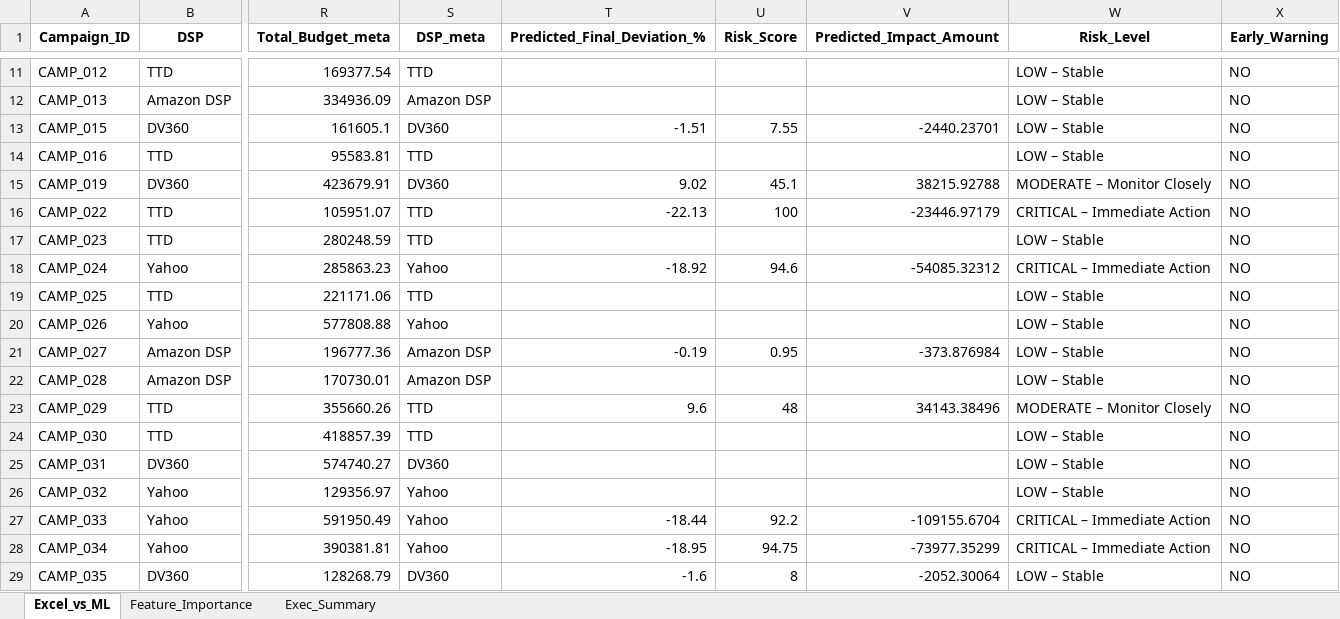
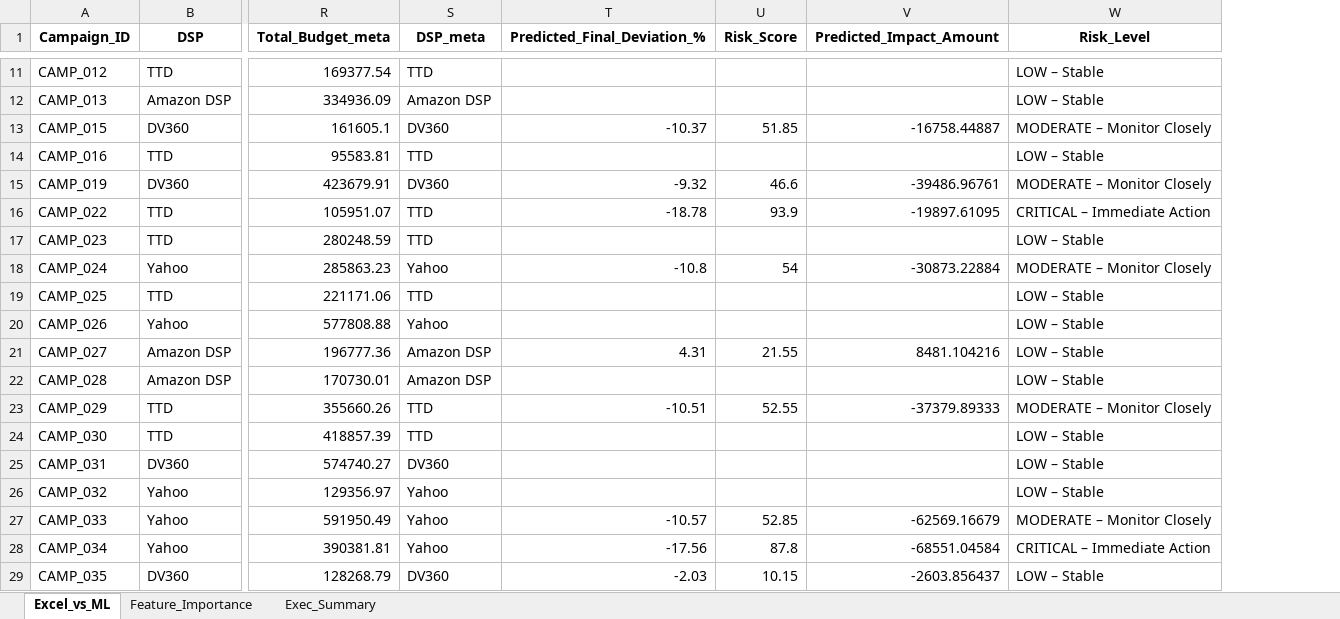
Before and after one commit to nikkumar12/pacing-dashboard, an Excel workbook: PaceSmart_ML_vs_Excel_Output.xlsx, sheet Excel_vs_ML, drawn as a sheet; only a part is shown, gaps mark what is left out; values as stored, in another font and other column widths than the file's, no borders; the diff covers the shown part only; the diff names each change by its address in the sheet, - before the commit and + after, or states it on an @@ line.

```diff
--- a/PaceSmart_ML_vs_Excel_Output.xlsx (sheet Excel_vs_ML)
+++ b/PaceSmart_ML_vs_Excel_Output.xlsx (sheet Excel_vs_ML)
-column X (Early_Warning), rows 11-29: all NO
-T13 (Predicted_Final_Deviation_%): -1.51
+T13 (Predicted_Final_Deviation_%): -10.37
-U13 (Risk_Score): 7.55
+U13 (Risk_Score): 51.85
-V13 (Predicted_Impact_Amount): -2440.23701
+V13 (Predicted_Impact_Amount): -16758.44887
-W13 (Risk_Level): LOW – Stable
+W13 (Risk_Level): MODERATE – Monitor Closely
-T15 (Predicted_Final_Deviation_%): 9.02
+T15 (Predicted_Final_Deviation_%): -9.32
-U15 (Risk_Score): 45.1
+U15 (Risk_Score): 46.6
-V15 (Predicted_Impact_Amount): 38215.92788
+V15 (Predicted_Impact_Amount): -39486.96761
-T16 (Predicted_Final_Deviation_%): -22.13
+T16 (Predicted_Final_Deviation_%): -18.78
-U16 (Risk_Score): 100
+U16 (Risk_Score): 93.9
-V16 (Predicted_Impact_Amount): -23446.97179
+V16 (Predicted_Impact_Amount): -19897.61095
-T18 (Predicted_Final_Deviation_%): -18.92
+T18 (Predicted_Final_Deviation_%): -10.8
-U18 (Risk_Score): 94.6
+U18 (Risk_Score): 54
-V18 (Predicted_Impact_Amount): -54085.32312
+V18 (Predicted_Impact_Amount): -30873.22884
-W18 (Risk_Level): CRITICAL – Immediate Action
+W18 (Risk_Level): MODERATE – Monitor Closely
-T21 (Predicted_Final_Deviation_%): -0.19
+T21 (Predicted_Final_Deviation_%): 4.31
-U21 (Risk_Score): 0.95
+U21 (Risk_Score): 21.55
-V21 (Predicted_Impact_Amount): -373.876984
+V21 (Predicted_Impact_Amount): 8481.104216
-T23 (Predicted_Final_Deviation_%): 9.6
+T23 (Predicted_Final_Deviation_%): -10.51
-U23 (Risk_Score): 48
+U23 (Risk_Score): 52.55
-V23 (Predicted_Impact_Amount): 34143.38496
+V23 (Predicted_Impact_Amount): -37379.89333
-T27 (Predicted_Final_Deviation_%): -18.44
+T27 (Predicted_Final_Deviation_%): -10.57
-U27 (Risk_Score): 92.2
+U27 (Risk_Score): 52.85
-V27 (Predicted_Impact_Amount): -109155.6704
+V27 (Predicted_Impact_Amount): -62569.16679
-W27 (Risk_Level): CRITICAL – Immediate Action
+W27 (Risk_Level): MODERATE – Monitor Closely
-T28 (Predicted_Final_Deviation_%): -18.95
+T28 (Predicted_Final_Deviation_%): -17.56
-U28 (Risk_Score): 94.75
+U28 (Risk_Score): 87.8
-V28 (Predicted_Impact_Amount): -73977.35299
+V28 (Predicted_Impact_Amount): -68551.04584
-T29 (Predicted_Final_Deviation_%): -1.6
+T29 (Predicted_Final_Deviation_%): -2.03
-U29 (Risk_Score): 8
+U29 (Risk_Score): 10.15
-V29 (Predicted_Impact_Amount): -2052.30064
+V29 (Predicted_Impact_Amount): -2603.856437
```
Also changed, not shown: 16 edited cells elsewhere in this sheet, sheet Feature_Importance, sheet Exec_Summary, 1 other file.
